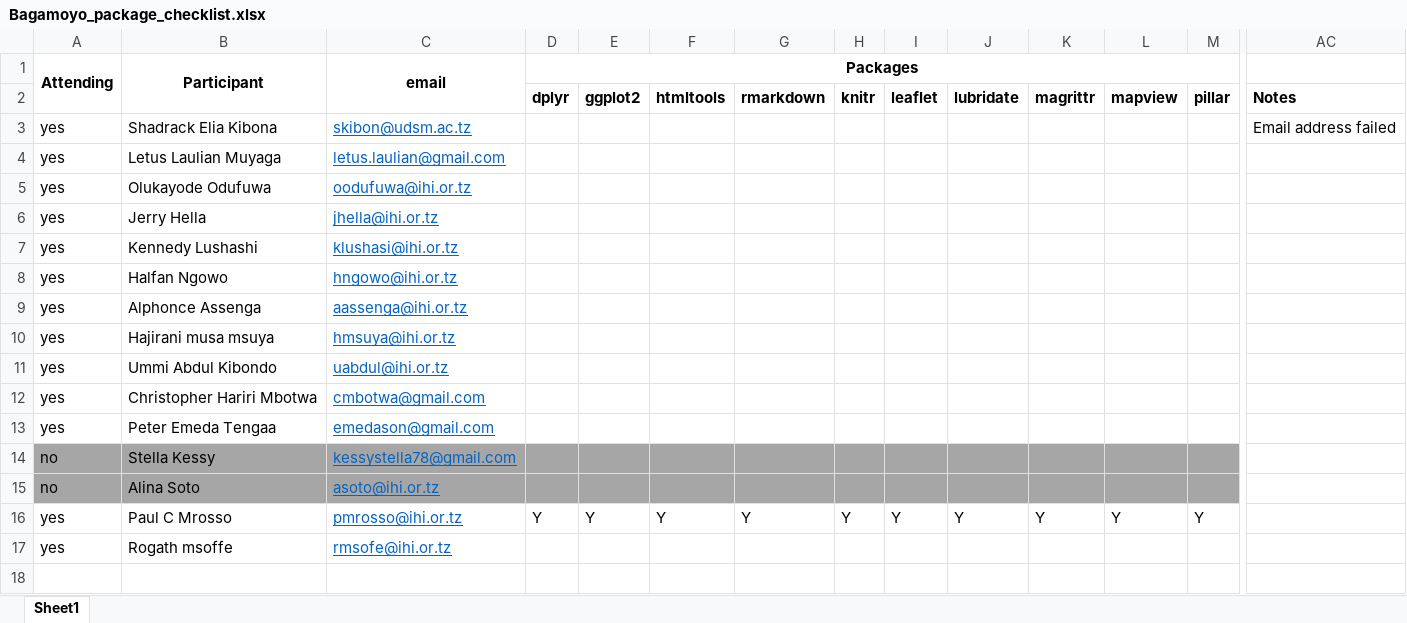
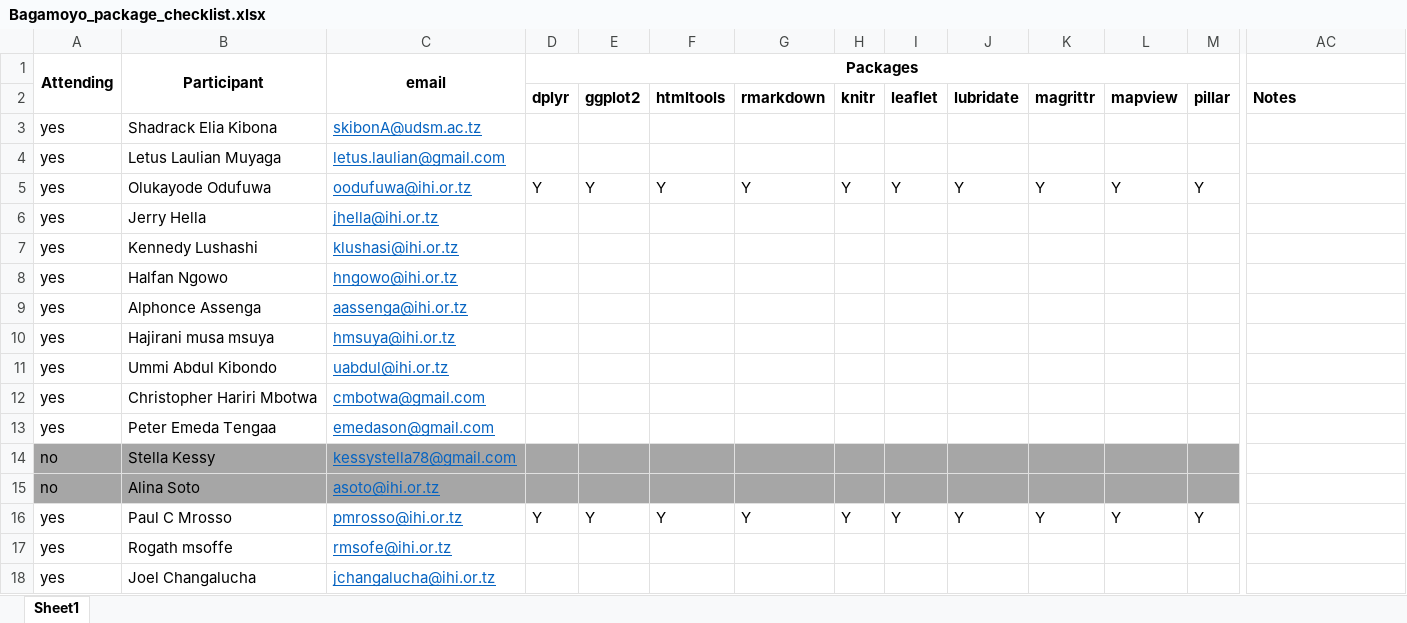
Before and after one commit to eaferguson/ShinyCourse, an Excel workbook: WS_Bagamoyo/Bagamoyo_package_checklist.xlsx, sheet Sheet1, drawn as a sheet; only a part is shown, gaps mark what is left out; values as stored, in another font and other column widths than the file's, no borders; conditional formats not drawn; rows hold the shown columns only; the diff covers the shown part only; the diff names each change by its address in the sheet, - before the commit and + after, or states it on an @@ line.

```diff
--- a/WS_Bagamoyo/Bagamoyo_package_checklist.xlsx (sheet Sheet1)
+++ b/WS_Bagamoyo/Bagamoyo_package_checklist.xlsx (sheet Sheet1)
-C3 (email): skibon@udsm.ac.tz
+C3 (email): skibonA@udsm.ac.tz
-AC3: Email address failed
+AC3: (empty)
-D5 (Packages): (empty)
+D5 (Packages): Y
-E5: (empty)
+E5: Y
-F5: (empty)
+F5: Y
-G5: (empty)
+G5: Y
-H5: (empty)
+H5: Y
-I5: (empty)
+I5: Y
-J5: (empty)
+J5: Y
-K5: (empty)
+K5: Y
-L5: (empty)
+L5: Y
-M5: (empty)
+M5: Y
+row 18: yes | Joel Changalucha | jchangalucha@ihi.or.tz
```
Also changed, not shown: 15 edited cells elsewhere in this sheet, 1 other file.
